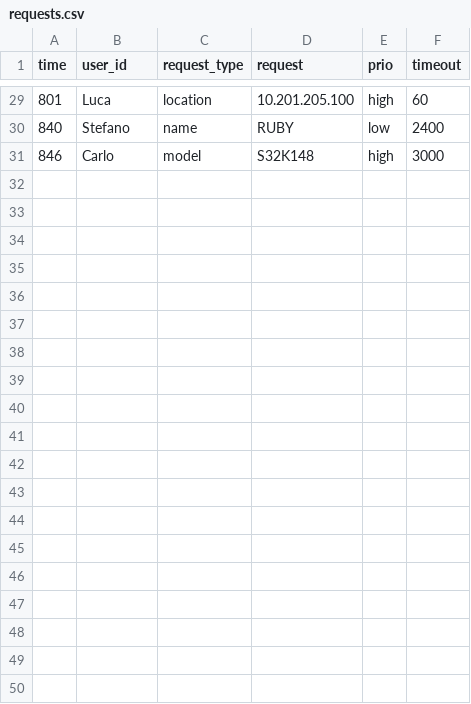
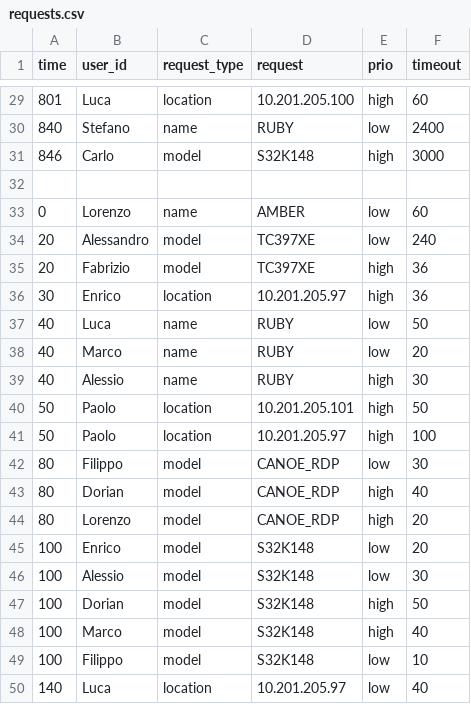
Before and after one commit to lorenzo-ferrari/huawei-pisa-sra, a CSV file: input/requests.csv, drawn as a sheet; only a part is shown, gaps mark what is left out; the diff names each change by its address in the sheet, - before the commit and + after, or states it on an @@ line.

Commit message:
Update requests.csv

```diff
--- a/input/requests.csv
+++ b/input/requests.csv
+row 32: (empty)
+row 33: 0 | Lorenzo | name | AMBER | low | 60
+row 34: 20 | Alessandro | model | TC397XE | low | 240
+row 35: 20 | Fabrizio | model | TC397XE | high | 36
+row 36: 30 | Enrico | location | 10.201.205.97 | high | 36
+row 37: 40 | Luca | name | RUBY | low | 50
+row 38: 40 | Marco | name | RUBY | low | 20
+row 39: 40 | Alessio | name | RUBY | high | 30
+row 40: 50 | Paolo | location | 10.201.205.101 | high | 50
+row 41: 50 | Paolo | location | 10.201.205.97 | high | 100
+row 42: 80 | Filippo | model | CANOE_RDP | low | 30
+row 43: 80 | Dorian | model | CANOE_RDP | high | 40
+row 44: 80 | Lorenzo | model | CANOE_RDP | high | 20
+row 45: 100 | Enrico | model | S32K148 | low | 20
+row 46: 100 | Alessio | model | S32K148 | low | 30
+row 47: 100 | Dorian | model | S32K148 | high | 50
+row 48: 100 | Marco | model | S32K148 | high | 40
+row 49: 100 | Filippo | model | S32K148 | low | 10
+row 50: 140 | Luca | location | 10.201.205.97 | low | 40
```
